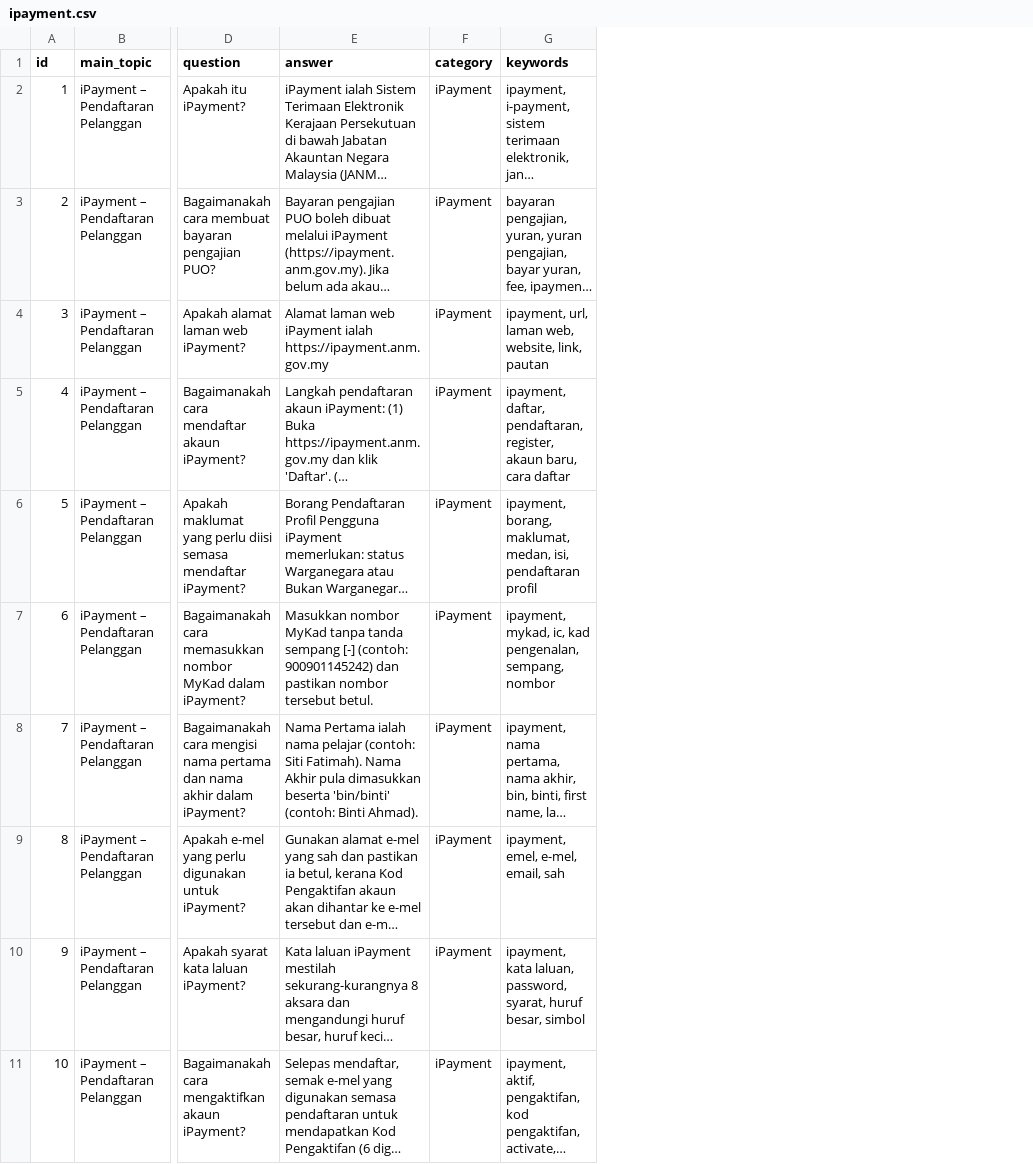
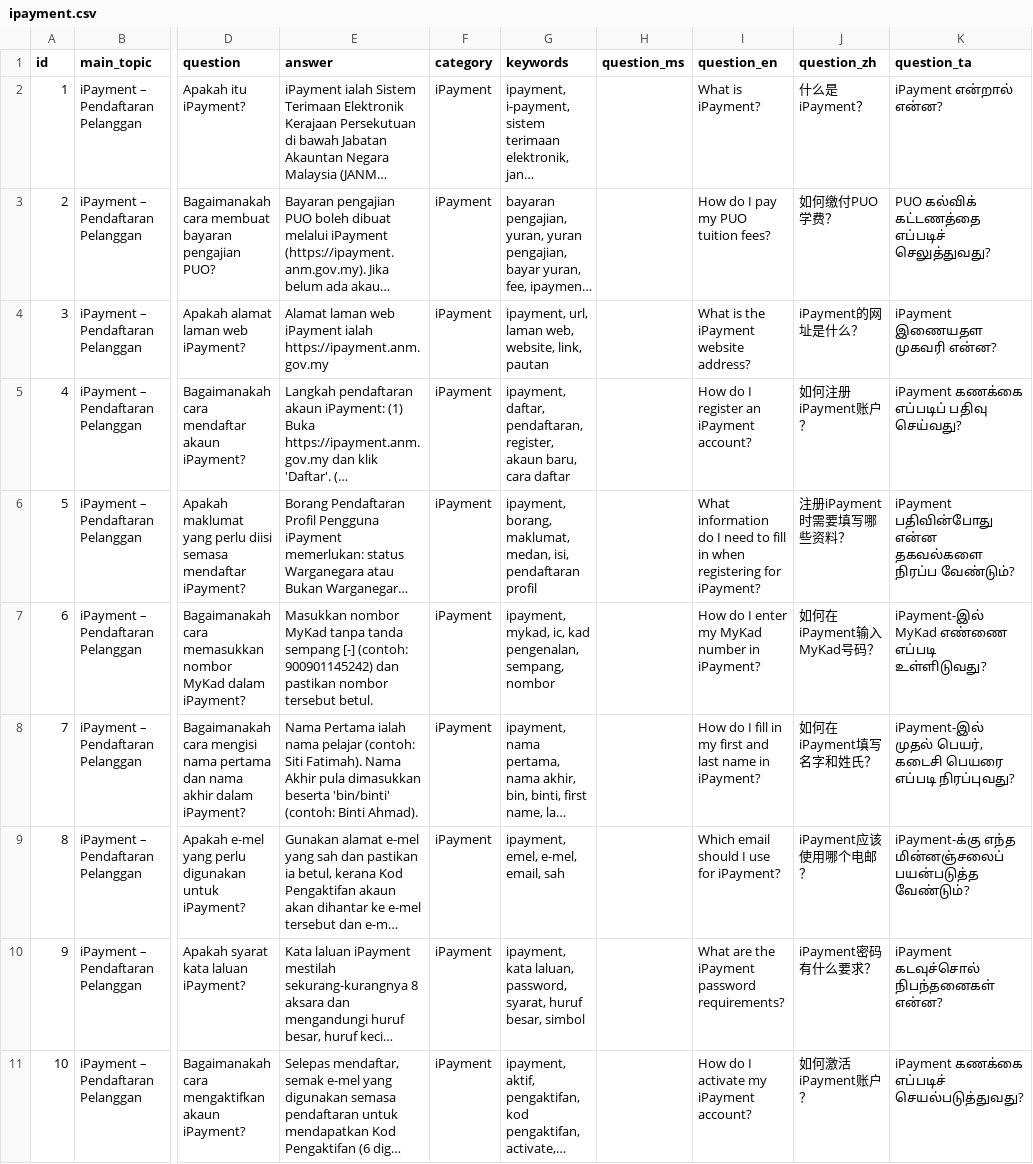
Before and after one commit to safiyirfann-bit/RakanKampus, a CSV file: database/seeders/data/campus/ipayment.csv, drawn as a sheet; only a part is shown, gaps mark what is left out; long unchanged cells end in …; the diff names each change by its address in the sheet, - before the commit and + after, or states it on an @@ line.

Commit message:
Knowledge base questions in 4 languages (BM, EN, ZH, TA)

```diff
--- a/database/seeders/data/campus/ipayment.csv
+++ b/database/seeders/data/campus/ipayment.csv
+column H (question_ms), empty
+column I (question_en), rows 2-11: What is iPayment? | How do I pay my PUO tuition fees? | What is the iPayment website address? | How do I register an iPayment account? | What information do I need to fill in when registering for iPayment? | How do I enter my MyKad number in iPayment? | How do I fill in my first and last name in iPayment? | Which email should I use for iPayment? | What are the iPayment password requirements? | How do I activate my iPayment account?
+column J (question_zh), rows 2-11: 什么是iPayment？ | 如何缴付PUO学费？ | iPayment的网址是什么？ | 如何注册iPayment账户？ | 注册iPayment时需要填写哪些资料？ | 如何在iPayment输入MyKad号码？ | 如何在iPayment填写名字和姓氏？ | iPayment应该使用哪个电邮？ | iPayment密码有什么要求？ | 如何激活iPayment账户？
+column K (question_ta), rows 2-11: iPayment என்றால் என்ன? | PUO கல்விக் கட்டணத்தை எப்படிச் செலுத்துவது? | iPayment இணையதள முகவரி என்ன? | iPayment கணக்கை எப்படிப் பதிவு செய்வது? | iPayment பதிவின்போது என்ன தகவல்களை நிரப்ப வேண்டும்? | iPayment-இல் MyKad எண்ணை எப்படி உள்ளிடுவது? | iPayment-இல் முதல் பெயர், கடைசி பெயரை எப்படி நிரப்புவது? | iPayment-க்கு எந்த மின்னஞ்சலைப் பயன்படுத்த வேண்டும்? | iPayment கடவுச்சொல் நிபந்தனைகள் என்ன? | iPayment கணக்கை எப்படிச் செயல்படுத்துவது?
```
Also changed, not shown: database/seeders/data/campus/dewan_kuliah.csv, database/seeders/data/campus/lokasi.csv, 17 other files.
